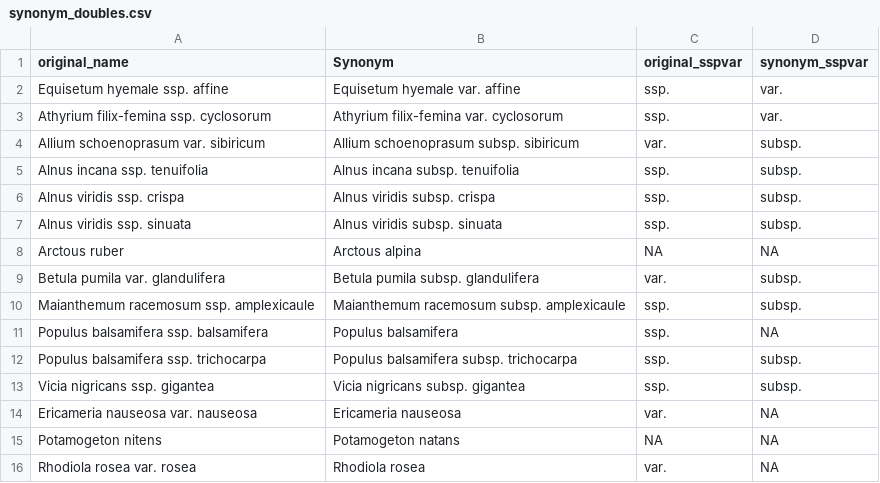
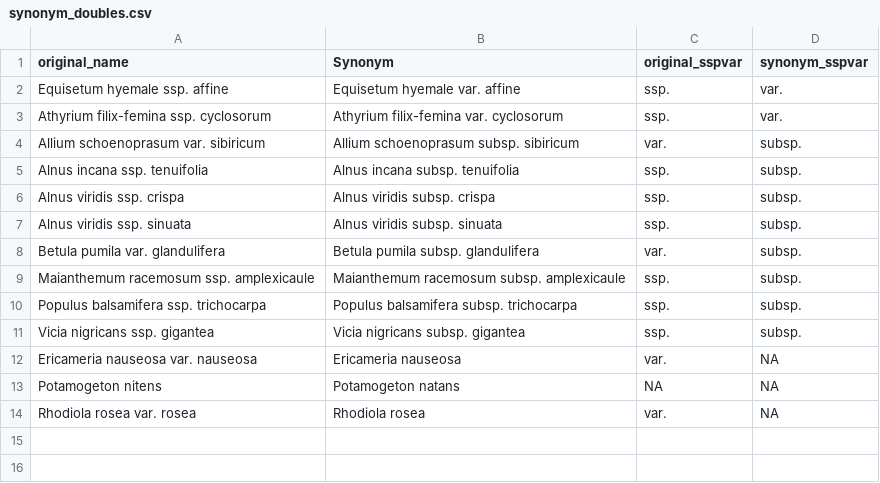
Before and after one commit to kydahl/biodiv-hostpots, a CSV file: data/clean/synonym_doubles.csv, drawn as a sheet.

```diff
--- a/data/clean/synonym_doubles.csv
+++ b/data/clean/synonym_doubles.csv
@@ -7,6 +7,4 @@ Alnus viridis ssp. crispa,Alnus viridis subsp. crispa,ssp.,subsp.
 Alnus viridis ssp. sinuata,Alnus viridis subsp. sinuata,ssp.,subsp.
-Arctous ruber,Arctous alpina,NA,NA
 Betula pumila var. glandulifera,Betula pumila subsp. glandulifera,var.,subsp.
 Maianthemum racemosum ssp. amplexicaule,Maianthemum racemosum subsp. amplexicaule,ssp.,subsp.
-Populus balsamifera ssp. balsamifera,Populus balsamifera,ssp.,NA
 Populus balsamifera ssp. trichocarpa,Populus balsamifera subsp. trichocarpa,ssp.,subsp.
```
Also changed, not shown: data/clean/all_synonyms.csv, 3 other files.
